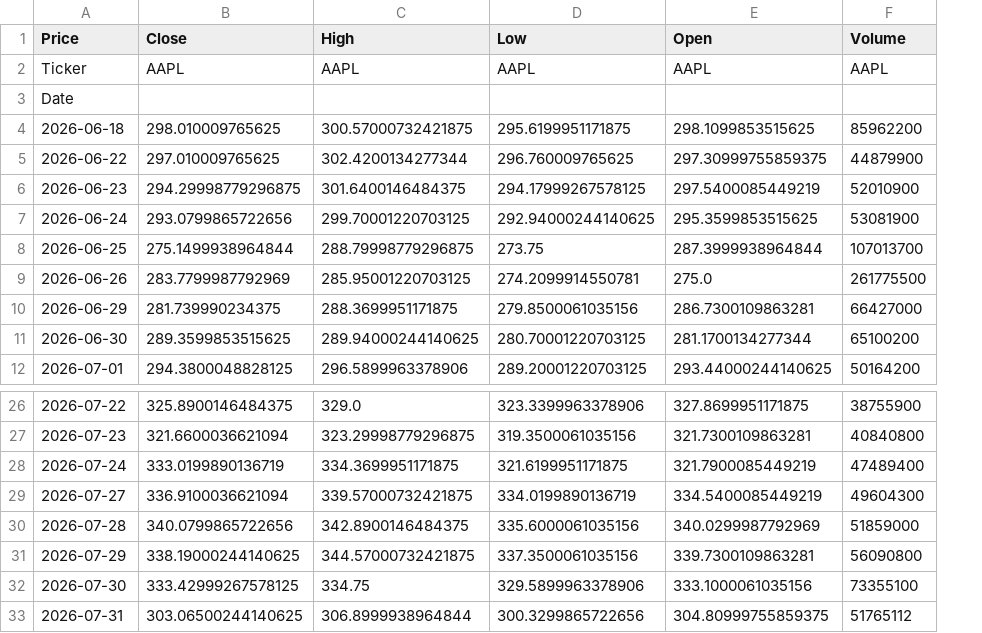
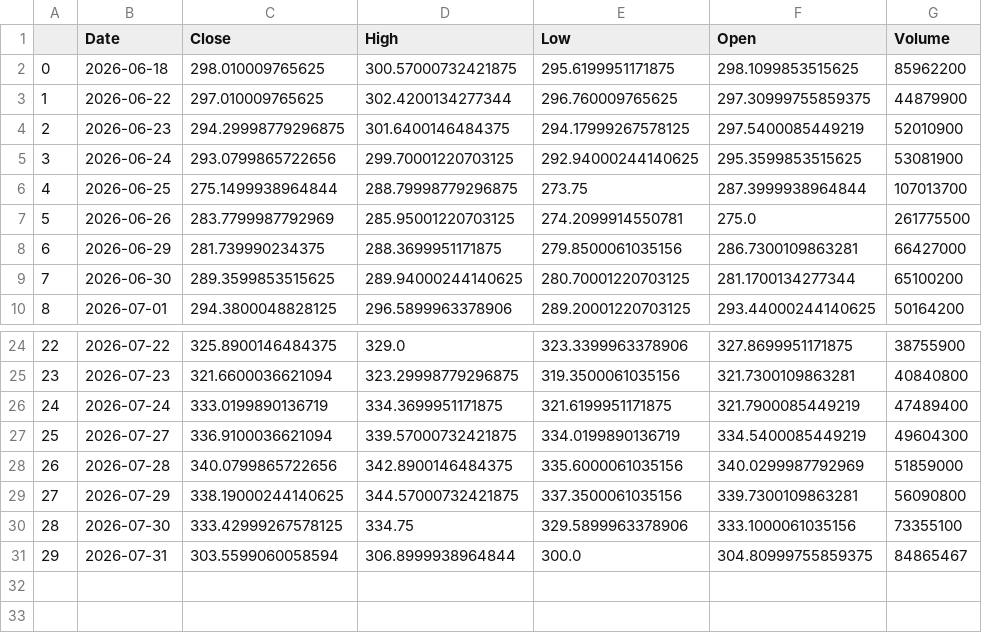
Before and after one commit to SENTINEL331/SENTINEL, a CSV file: data/raw/AAPL_1D.csv, drawn as a sheet; only a part is shown, gaps mark what is left out; removed rows and columns are numbered as before the commit, all else as after; the diff names each change by its address in the sheet, - before the commit and + after, or states it on an @@ line.

```diff
--- a/data/raw/AAPL_1D.csv
+++ b/data/raw/AAPL_1D.csv
+column A, rows 2-10: 0 | 1 | 2 | 3 | 4 | 5 | 6 | 7 | 8; rows 24-31: 22 | 23 | 24 | 25 | 26 | 27 | 28 | 29
-B1: Price
+B1: Date
-row 2: Ticker | AAPL | AAPL | AAPL | AAPL | AAPL
-row 3: Date
-C31 (Close): 303.06500244140625
+C31 (Close): 303.5599060058594
-E31 (Low): 300.3299865722656
+E31 (Low): 300.0
-G31 (Volume): 51765112
+G31 (Volume): 84865467
```
Also changed, not shown: data/raw/MSFT_1D.csv, data/raw/NVDA_1D.csv, 5 other files.
